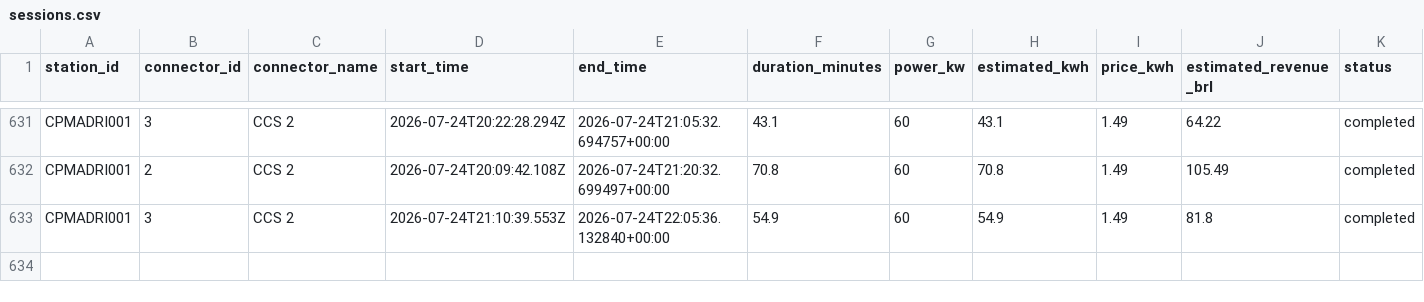
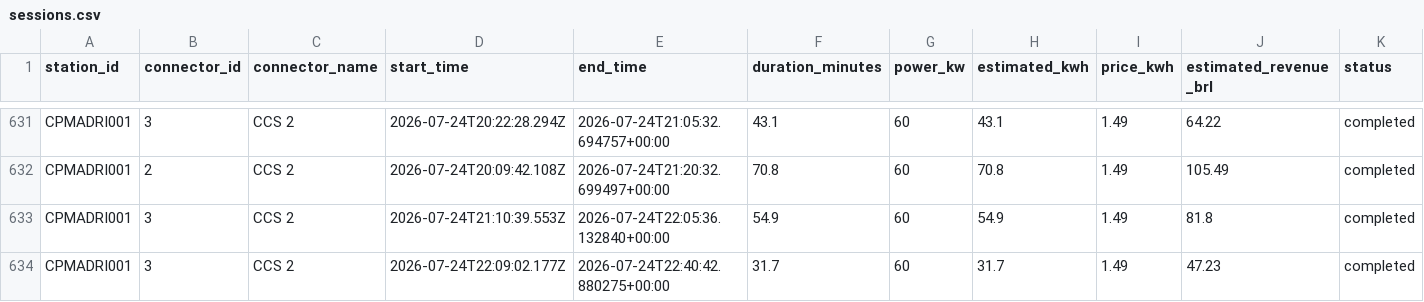
Before and after one commit to Thrcordeiro/ev-monitor, a CSV file: data/sessions.csv, drawn as a sheet; only a part is shown, gaps mark what is left out; the diff names each change by its address in the sheet, - before the commit and + after, or states it on an @@ line.

```diff
--- a/data/sessions.csv
+++ b/data/sessions.csv
+row 634: CPMADRI001 | 3 | CCS 2 | 2026-07-24T22:09:02.177Z | 2026-07-24T22:40:42.880275+00:00 | 31.7 | 60 | 31.7 | 1.49 | 47.23 | completed
```
Also changed, not shown: data/metrics.csv, 5 other files.
